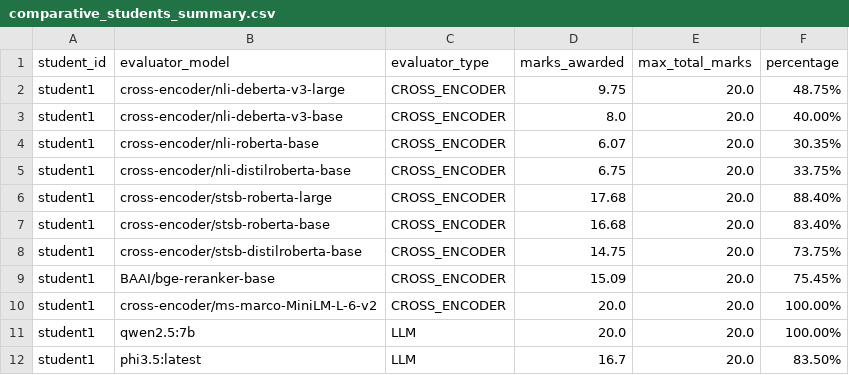
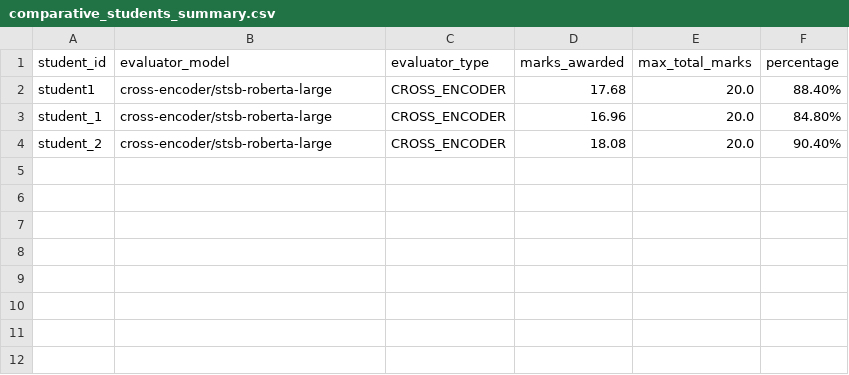
Before and after one commit to atharv-cmd-not-found/evaluator, a CSV file: output/comparative_students_summary.csv, drawn as a sheet.

Commit message:
Finalized roberta-large as evaluator and commented unnecessary lines of code.

```diff
--- a/output/comparative_students_summary.csv
+++ b/output/comparative_students_summary.csv
@@ -1,12 +1,4 @@
 student_id,evaluator_model,evaluator_type,marks_awarded,max_total_marks,percentage
-student1,cross-encoder/nli-deberta-v3-large,CROSS_ENCODER,9.75,20.0,48.75%
-student1,cross-encoder/nli-deberta-v3-base,CROSS_ENCODER,8.0,20.0,40.00%
-student1,cross-encoder/nli-roberta-base,CROSS_ENCODER,6.07,20.0,30.35%
-student1,cross-encoder/nli-distilroberta-base,CROSS_ENCODER,6.75,20.0,33.75%
 student1,cross-encoder/stsb-roberta-large,CROSS_ENCODER,17.68,20.0,88.40%
-student1,cross-encoder/stsb-roberta-base,CROSS_ENCODER,16.68,20.0,83.40%
-student1,cross-encoder/stsb-distilroberta-base,CROSS_ENCODER,14.75,20.0,73.75%
-student1,BAAI/bge-reranker-base,CROSS_ENCODER,15.09,20.0,75.45%
-student1,cross-encoder/ms-marco-MiniLM-L-6-v2,CROSS_ENCODER,20.0,20.0,100.00%
-student1,qwen2.5:7b,LLM,20.0,20.0,100.00%
-student1,phi3.5:latest,LLM,16.7,20.0,83.50%
+student_1,cross-encoder/stsb-roberta-large,CROSS_ENCODER,16.96,20.0,84.80%
+student_2,cross-encoder/stsb-roberta-large,CROSS_ENCODER,18.08,20.0,90.40%
```
Also changed, not shown: 21 other files.
